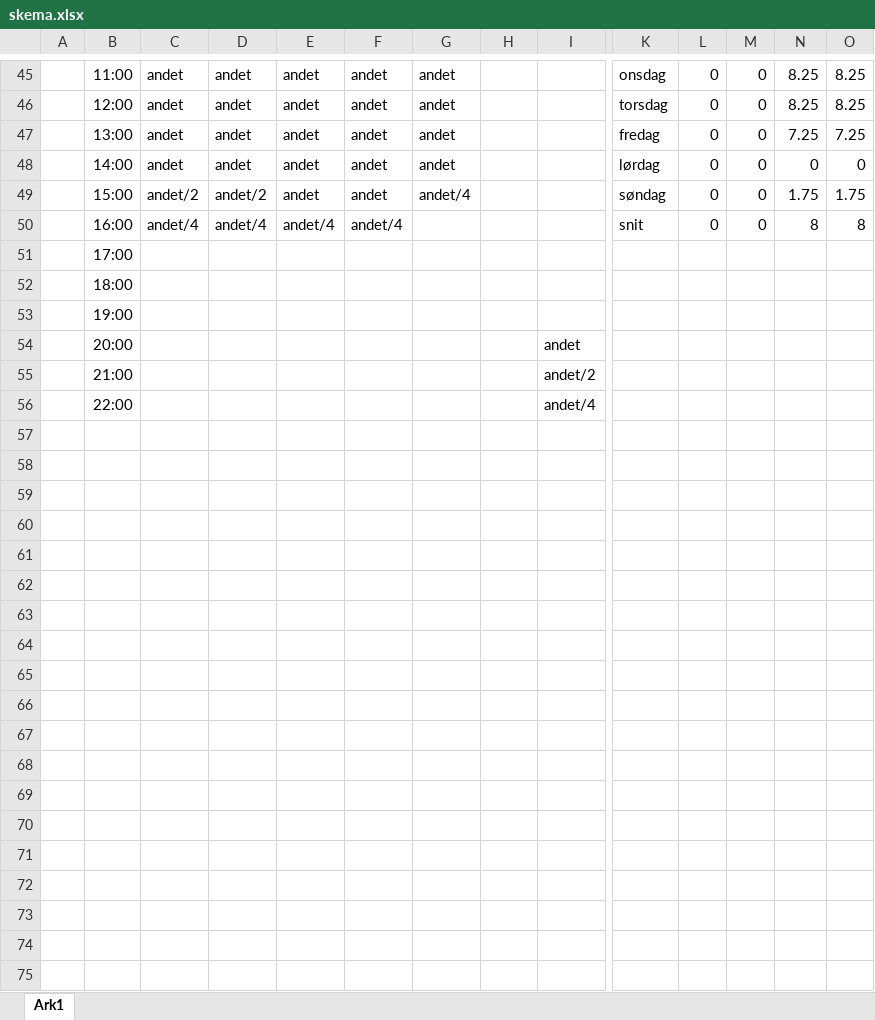
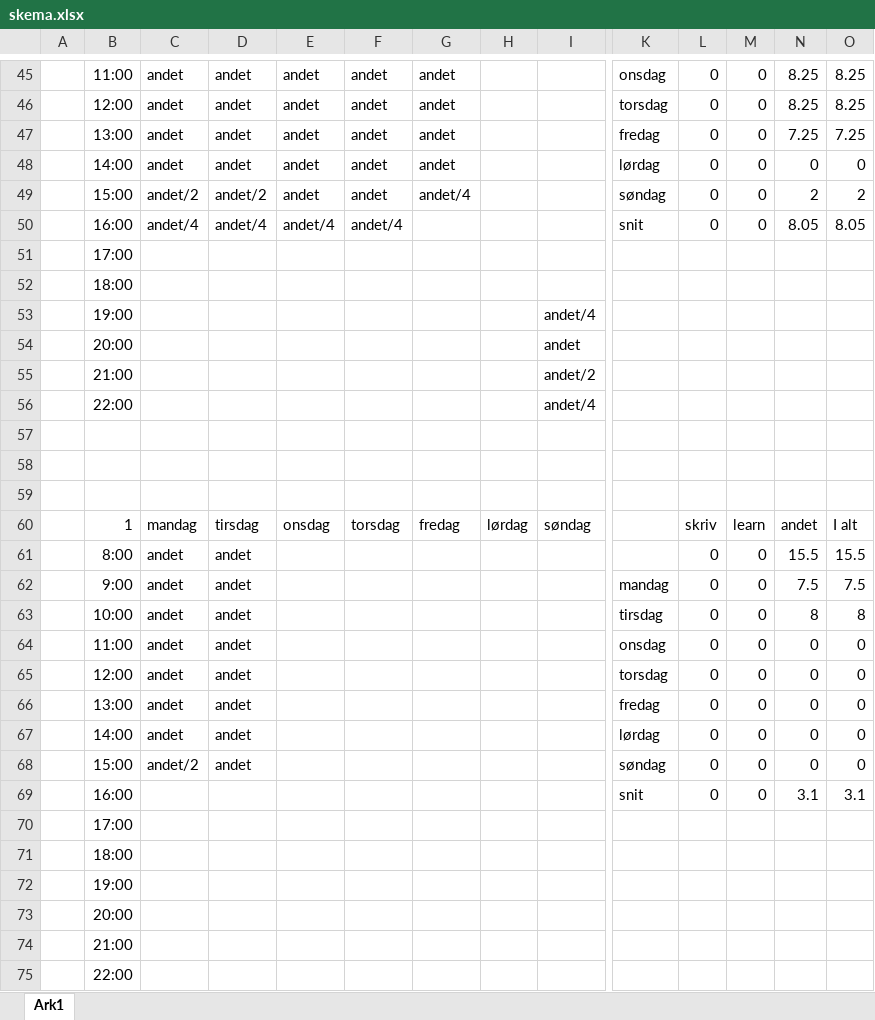
Before and after one commit to Alwayslate92/master-thesis, an Excel workbook: skema.xlsx, sheet Ark1, drawn as a sheet; only a part is shown, gaps mark what is left out; values as stored, in another font and other column widths than the file's, no borders; conditional formats not drawn; addresses are those after the commit; rows hold the shown columns only; the diff covers the shown part only; the diff names each change by its address in the sheet, - before the commit and + after, or states it on an @@ line.

```diff
--- a/skema.xlsx (sheet Ark1)
+++ b/skema.xlsx (sheet Ark1)
-N49: 1.75
+N49: 2
-O49: 1.75
+O49: 2
-N50: 8
+N50: 8.05
-O50: 8
+O50: 8.05
+row 51:  | 17:00
+row 52:  | 18:00
+row 53:  | 19:00 |  |  |  |  |  |  | andet/4
+row 54:  | 20:00 |  |  |  |  |  |  | andet
+row 55:  | 21:00 |  |  |  |  |  |  | andet/2
+row 56:  | 22:00 |  |  |  |  |  |  | andet/4
+row 57: (empty)
+row 58: (empty)
+row 59: (empty)
+row 60:  | 1 | mandag | tirsdag | onsdag | torsdag | fredag | lørdag | søndag |  | skriv | learn | andet | I alt
+row 61:  | 8:00 | andet | andet |  |  |  |  |  |  | 0 | 0 | 15.5 | 15.5
+row 62:  | 9:00 | andet | andet |  |  |  |  |  | mandag | 0 | 0 | 7.5 | 7.5
+row 63:  | 10:00 | andet | andet |  |  |  |  |  | tirsdag | 0 | 0 | 8 | 8
+row 64:  | 11:00 | andet | andet |  |  |  |  |  | onsdag | 0 | 0 | 0 | 0
+row 65:  | 12:00 | andet | andet |  |  |  |  |  | torsdag | 0 | 0 | 0 | 0
+row 66:  | 13:00 | andet | andet |  |  |  |  |  | fredag | 0 | 0 | 0 | 0
+row 67:  | 14:00 | andet | andet |  |  |  |  |  | lørdag | 0 | 0 | 0 | 0
+row 68:  | 15:00 | andet/2 | andet |  |  |  |  |  | søndag | 0 | 0 | 0 | 0
+row 69:  | 16:00 |  |  |  |  |  |  |  | snit | 0 | 0 | 3.1 | 3.1
-I73: andet
+I73: (empty)
-I74: andet/2
+I74: (empty)
-I75: andet/4
+I75: (empty)
```
Also changed, not shown: 2 edited cells elsewhere in this sheet, 3 other files.
